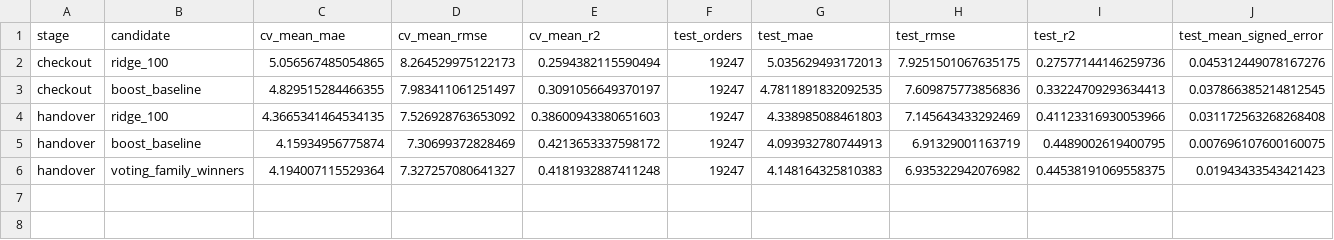
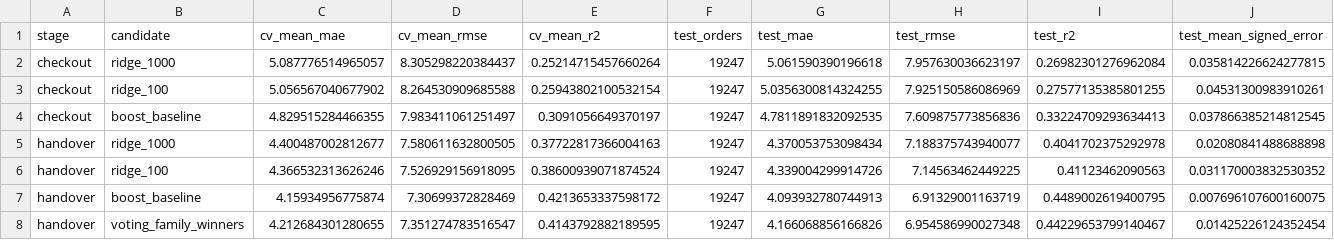
Before and after one commit to YuanJiayi/Team6_IT5006_Ecommerce_Analytics_AY2627Sem1, a CSV file: data/outputs/phase2/eta/random_benchmark.csv, drawn as a sheet; removed rows and columns are numbered as before the commit, all else as after; the diff names each change by its address in the sheet, - before the commit and + after, or states it on an @@ line.

```diff
--- a/data/outputs/phase2/eta/random_benchmark.csv
+++ b/data/outputs/phase2/eta/random_benchmark.csv
-row 2: checkout | ridge_100 | 5.056567485054865 | 8.264529975122173 | 0.2594382115590494 | 19247 | 5.035629493172013 | 7.9251501067635175 | 0.27577144146259736 | 0.045312449078167276
+row 2: checkout | ridge_1000 | 5.087776514965057 | 8.305298220384437 | 0.25214715457660264 | 19247 | 5.061590390196618 | 7.957630036623197 | 0.26982301276962084 | 0.035814226624277815
+row 3: checkout | ridge_100 | 5.056567040677902 | 8.264530909685588 | 0.25943802100532154 | 19247 | 5.0356300814324255 | 7.925150586086969 | 0.27577135385801255 | 0.04531300983910261
-row 4: handover | ridge_100 | 4.3665341464534135 | 7.526928763653092 | 0.38600943380651603 | 19247 | 4.338985088461803 | 7.145643433292469 | 0.41123316930053966 | 0.031172563268268408
+row 5: handover | ridge_1000 | 4.400487002812677 | 7.580611632800505 | 0.37722817366004163 | 19247 | 4.370053753098434 | 7.188375743940077 | 0.4041702375292978 | 0.02080841488688898
+row 6: handover | ridge_100 | 4.366532313626246 | 7.526929156918095 | 0.38600939071874524 | 19247 | 4.339004299914726 | 7.14563462449225 | 0.41123462090563 | 0.031170003832530352
-row 6: handover | voting_family_winners | 4.194007115529364 | 7.327257080641327 | 0.4181932887411248 | 19247 | 4.148164325810383 | 6.935322942076982 | 0.44538191069558375 | 0.01943433543421423
+row 8: handover | voting_family_winners | 4.212684301280655 | 7.351274783516547 | 0.4143792882189595 | 19247 | 4.166068856166826 | 6.954586990027348 | 0.44229653799140467 | 0.01425226124352454
```
Also changed, not shown: data/outputs/phase2/eta/checkout_selected_coefficients.csv, data/outputs/phase2/eta/cv_summary.csv, 34 other files.
